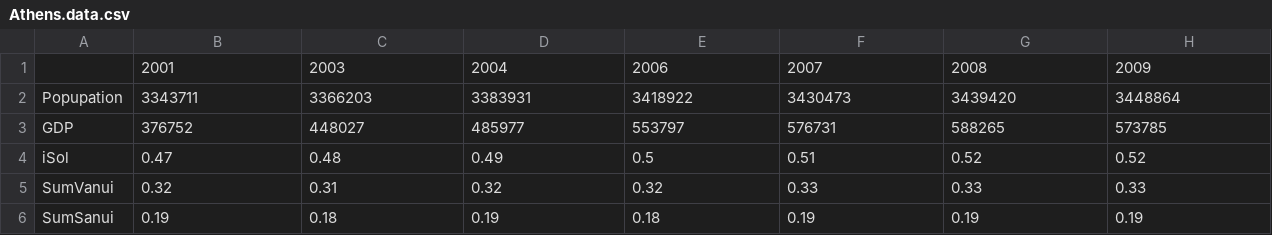
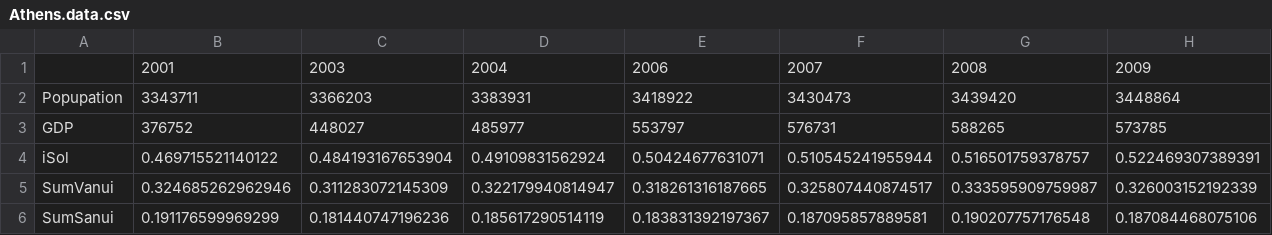
Before and after one commit to kokkytos/earsel, a CSV file: output/Athens.data.csv, drawn as a sheet.

Commit message:
round function removed for sanui,vanui in *data.csv

```diff
--- a/output/Athens.data.csv
+++ b/output/Athens.data.csv
@@ -3,4 +3,4 @@
 "GDP",376752,448027,485977,553797,576731,588265,573785
-"iSol",0.47,0.48,0.49,0.5,0.51,0.52,0.52
-"SumVanui",0.32,0.31,0.32,0.32,0.33,0.33,0.33
-"SumSanui",0.19,0.18,0.19,0.18,0.19,0.19,0.19
+"iSol",0.469715521140122,0.484193167653904,0.49109831562924,0.50424677631071,0.510545241955944,0.516501759378757,0.522469307389391
+"SumVanui",0.324685262962946,0.311283072145309,0.322179940814947,0.318261316187665,0.325807440874517,0.333595909759987,0.326003152192339
+"SumSanui",0.191176599969299,0.181440747196236,0.185617290514119,0.183831392197367,0.187095857889581,0.190207757176548,0.187084468075106
```
Also changed, not shown: output/Milan.data.csv, 1 other file.
